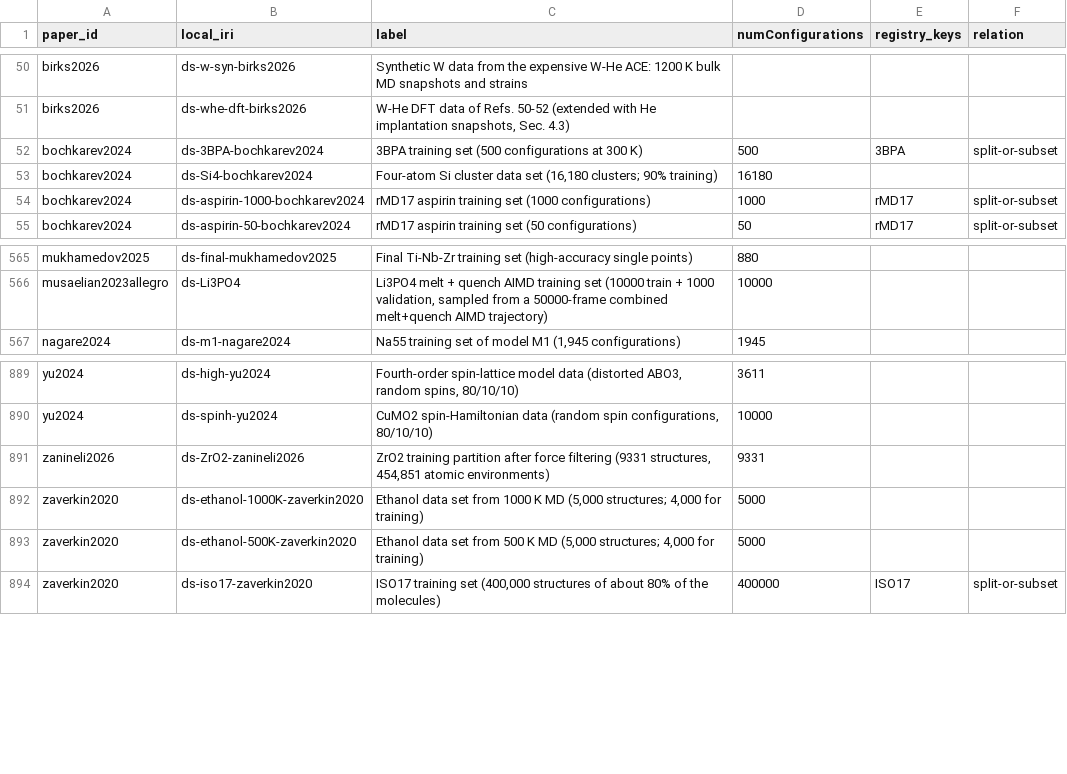
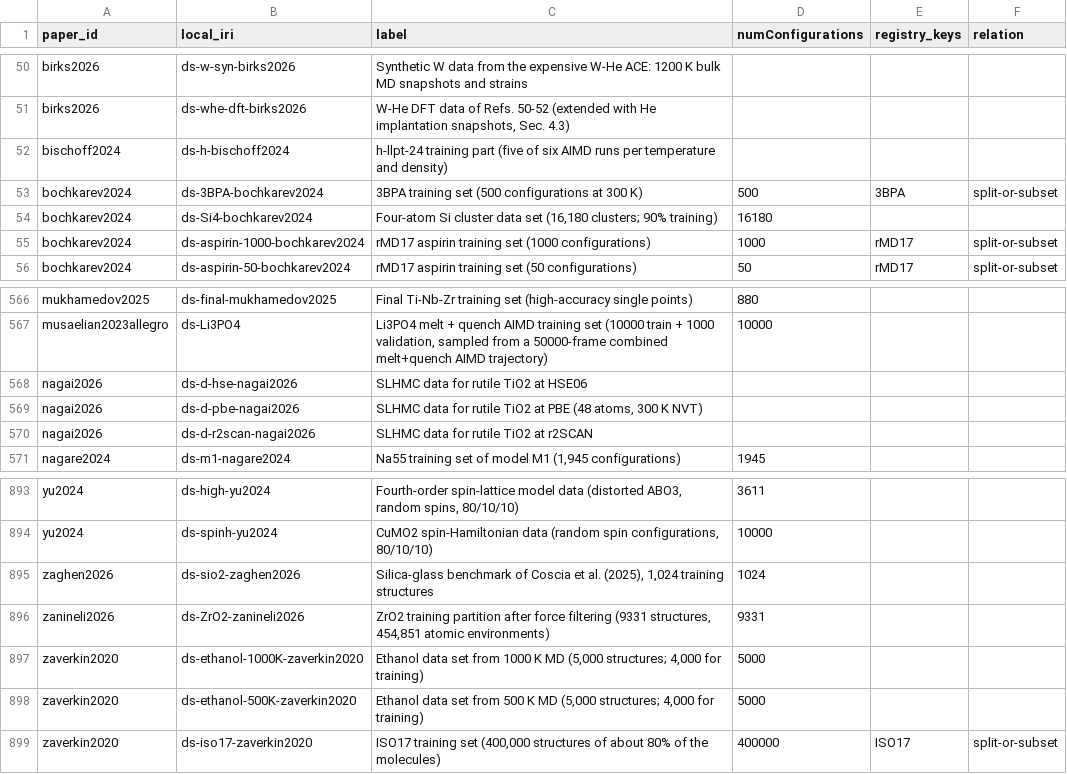
Before and after one commit to danielhz/mlips-ontology, a CSV file: artifacts/kg/datasets-splits.csv, drawn as a sheet; only a part is shown, gaps mark what is left out; the diff names each change by its address in the sheet, - before the commit and + after, or states it on an @@ line.

```diff
--- a/artifacts/kg/datasets-splits.csv
+++ b/artifacts/kg/datasets-splits.csv
+row 52: bischoff2024 | ds-h-bischoff2024 | h-llpt-24 training part (five of six AIMD runs per temperature and density)
+row 568: nagai2026 | ds-d-hse-nagai2026 | SLHMC data for rutile TiO2 at HSE06
+row 569: nagai2026 | ds-d-pbe-nagai2026 | SLHMC data for rutile TiO2 at PBE (48 atoms, 300 K NVT)
+row 570: nagai2026 | ds-d-r2scan-nagai2026 | SLHMC data for rutile TiO2 at r2SCAN
+row 895: zaghen2026 | ds-sio2-zaghen2026 | Silica-glass benchmark of Coscia et al. (2025), 1,024 training structures | 1024
```
Also changed, not shown: artifacts/kg/population-log.csv, 9 other files.
